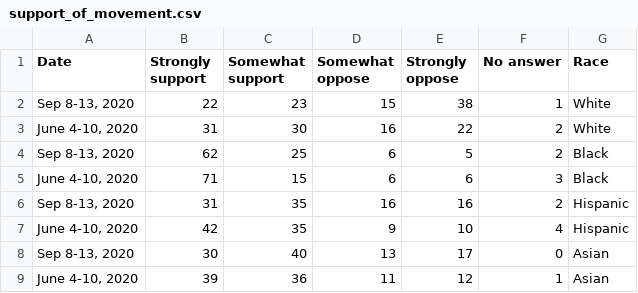
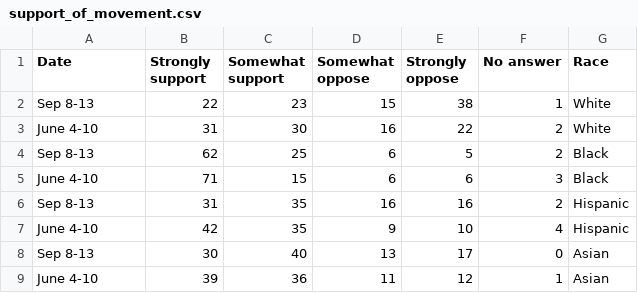
Before and after one commit to KorinaMavrokordatou/KorinaMavrokordatou.github.io, a CSV file: Project/support_of_movement.csv, drawn as a sheet.

Commit message:
Update support_of_movement.csv

```diff
--- a/Project/support_of_movement.csv
+++ b/Project/support_of_movement.csv
@@ -1,9 +1,9 @@
 Date,Strongly support ,Somewhat support,Somewhat oppose,Strongly oppose,No answer,Race
-"Sep 8-13, 2020",22,23,15,38,1,White
-"June 4-10, 2020",31,30,16,22,2,White
-"Sep 8-13, 2020",62,25,6,5,2,Black
-"June 4-10, 2020",71,15,6,6,3,Black
-"Sep 8-13, 2020",31,35,16,16,2,Hispanic
-"June 4-10, 2020",42,35,9,10,4,Hispanic
-"Sep 8-13, 2020",30,40,13,17,0,Asian
-"June 4-10, 2020",39,36,11,12,1,Asian
+"Sep 8-13",22,23,15,38,1,White
+"June 4-10",31,30,16,22,2,White
+"Sep 8-13",62,25,6,5,2,Black
+"June 4-10",71,15,6,6,3,Black
+"Sep 8-13",31,35,16,16,2,Hispanic
+"June 4-10",42,35,9,10,4,Hispanic
+"Sep 8-13",30,40,13,17,0,Asian
+"June 4-10",39,36,11,12,1,Asian
```
